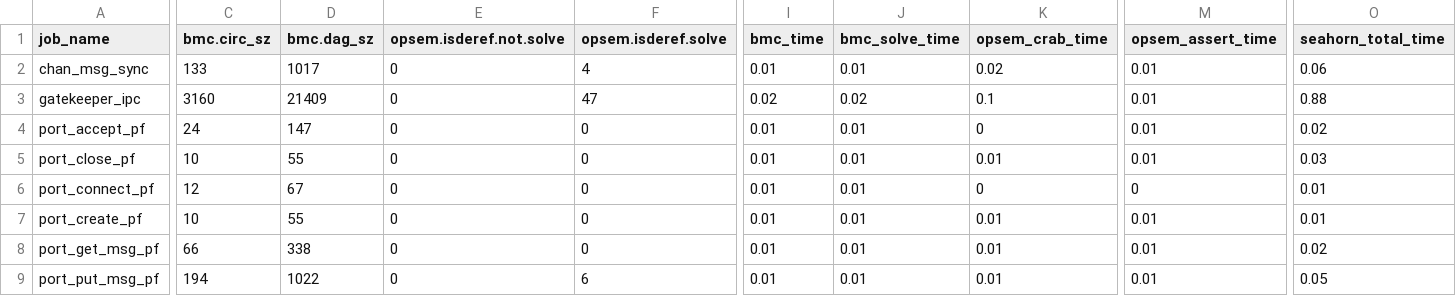
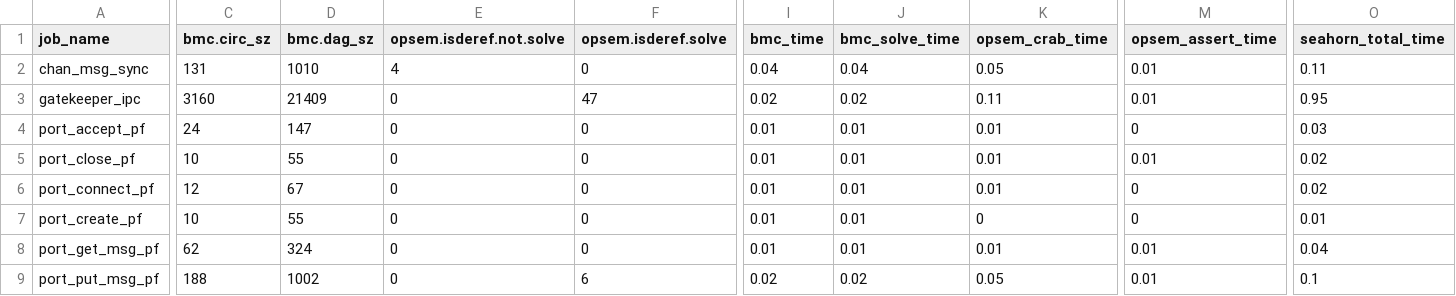
Before and after one commit to LinerSu/exper_data, a CSV file: verifyTrusty/rgn_dom.csv, drawn as a sheet; only a part is shown, gaps mark what is left out; the diff covers the shown part only; the diff names each change by its address in the sheet, - before the commit and + after, or states it on an @@ line.

```diff
--- a/verifyTrusty/rgn_dom.csv
+++ b/verifyTrusty/rgn_dom.csv
-C2 (bmc.circ_sz): 133
+C2 (bmc.circ_sz): 131
-D2 (bmc.dag_sz): 1017
+D2 (bmc.dag_sz): 1010
-E2 (opsem.isderef.not.solve): 0
+E2 (opsem.isderef.not.solve): 4
-F2 (opsem.isderef.solve): 4
+F2 (opsem.isderef.solve): 0
-I2 (bmc_time): 0.01
+I2 (bmc_time): 0.04
-J2 (bmc_solve_time): 0.01
+J2 (bmc_solve_time): 0.04
-K2 (opsem_crab_time): 0.02
+K2 (opsem_crab_time): 0.05
-O2 (seahorn_total_time): 0.06
+O2 (seahorn_total_time): 0.11
-K3 (opsem_crab_time): 0.1
+K3 (opsem_crab_time): 0.11
-O3 (seahorn_total_time): 0.88
+O3 (seahorn_total_time): 0.95
-K4 (opsem_crab_time): 0
+K4 (opsem_crab_time): 0.01
-M4 (opsem_assert_time): 0.01
+M4 (opsem_assert_time): 0
-O4 (seahorn_total_time): 0.02
+O4 (seahorn_total_time): 0.03
-O5 (seahorn_total_time): 0.03
+O5 (seahorn_total_time): 0.02
-K6 (opsem_crab_time): 0
+K6 (opsem_crab_time): 0.01
-O6 (seahorn_total_time): 0.01
+O6 (seahorn_total_time): 0.02
-K7 (opsem_crab_time): 0.01
+K7 (opsem_crab_time): 0
-M7 (opsem_assert_time): 0.01
+M7 (opsem_assert_time): 0
-C8 (bmc.circ_sz): 66
+C8 (bmc.circ_sz): 62
-D8 (bmc.dag_sz): 338
+D8 (bmc.dag_sz): 324
-O8 (seahorn_total_time): 0.02
+O8 (seahorn_total_time): 0.04
-C9 (bmc.circ_sz): 194
+C9 (bmc.circ_sz): 188
-D9 (bmc.dag_sz): 1022
+D9 (bmc.dag_sz): 1002
-I9 (bmc_time): 0.01
+I9 (bmc_time): 0.02
-J9 (bmc_solve_time): 0.01
+J9 (bmc_solve_time): 0.02
-K9 (opsem_crab_time): 0.01
+K9 (opsem_crab_time): 0.05
-O9 (seahorn_total_time): 0.05
+O9 (seahorn_total_time): 0.1
```
Also changed, not shown: 80 edited cells elsewhere in this file, verifyTrusty/rgn_dom_pp.csv.
